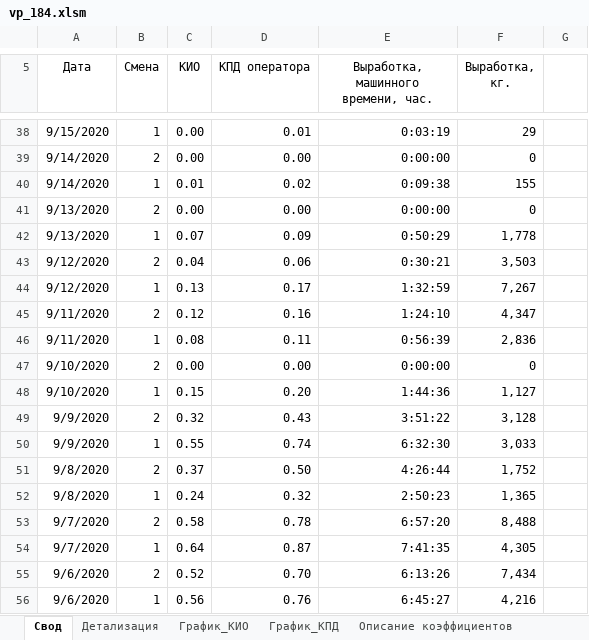
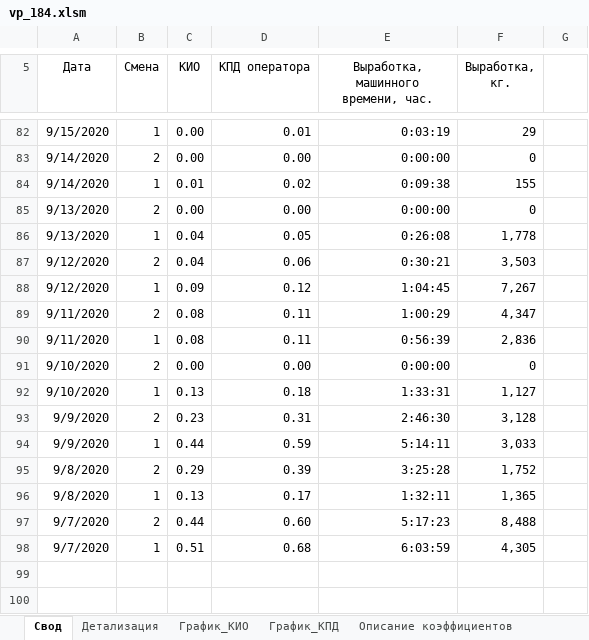
Before and after one commit to smolinilya01/base_etl, an Excel workbook: common/files/vp_184.xlsm, sheet Свод, drawn as a sheet; only a part is shown, gaps mark what is left out; values as stored, in another font and other column widths than the file's, no borders; conditional formats not drawn; removed rows and columns are numbered as before the commit, all else as after; the diff covers the shown part only; the diff names each change by its address in the sheet, - before the commit and + after, or states it on an @@ line.

```diff
--- a/common/files/vp_184.xlsm (sheet Свод)
+++ b/common/files/vp_184.xlsm (sheet Свод)
-C86 (КИО): 0.07
+C86 (КИО): 0.04
-D86 (КПД оператора): 0.09
+D86 (КПД оператора): 0.05
-E86: 0:50:29
+E86: 0:26:08
-C88 (КИО): 0.13
+C88 (КИО): 0.09
-D88 (КПД оператора): 0.17
+D88 (КПД оператора): 0.12
-E88: 1:32:59
+E88: 1:04:45
-C89 (КИО): 0.12
+C89 (КИО): 0.08
-D89 (КПД оператора): 0.16
+D89 (КПД оператора): 0.11
-E89: 1:24:10
+E89: 1:00:29
-C92 (КИО): 0.15
+C92 (КИО): 0.13
-D92 (КПД оператора): 0.20
+D92 (КПД оператора): 0.18
-E92: 1:44:36
+E92: 1:33:31
-C93 (КИО): 0.32
+C93 (КИО): 0.23
-D93 (КПД оператора): 0.43
+D93 (КПД оператора): 0.31
-E93: 3:51:22
+E93: 2:46:30
-C94 (КИО): 0.55
+C94 (КИО): 0.44
-D94 (КПД оператора): 0.74
+D94 (КПД оператора): 0.59
-E94: 6:32:30
+E94: 5:14:11
-C95 (КИО): 0.37
+C95 (КИО): 0.29
-D95 (КПД оператора): 0.50
+D95 (КПД оператора): 0.39
-E95: 4:26:44
+E95: 3:25:28
-C96 (КИО): 0.24
+C96 (КИО): 0.13
-D96 (КПД оператора): 0.32
+D96 (КПД оператора): 0.17
-E96: 2:50:23
+E96: 1:32:11
-C97 (КИО): 0.58
+C97 (КИО): 0.44
-D97 (КПД оператора): 0.78
+D97 (КПД оператора): 0.60
-E97: 6:57:20
+E97: 5:17:23
-C98 (КИО): 0.64
+C98 (КИО): 0.51
-D98 (КПД оператора): 0.87
+D98 (КПД оператора): 0.68
-E98: 7:41:35
+E98: 6:03:59
-row 55: 9/6/2020 | 2 | 0.52 | 0.70 | 6:13:26 | 7,434
-row 56: 9/6/2020 | 1 | 0.56 | 0.76 | 6:45:27 | 4,216
```
Also changed, not shown: 44 added rows, 38 removed rows and 52 edited cells elsewhere in this sheet, sheet Детализация, hidden cells, charts or pictures, 3 other files.
